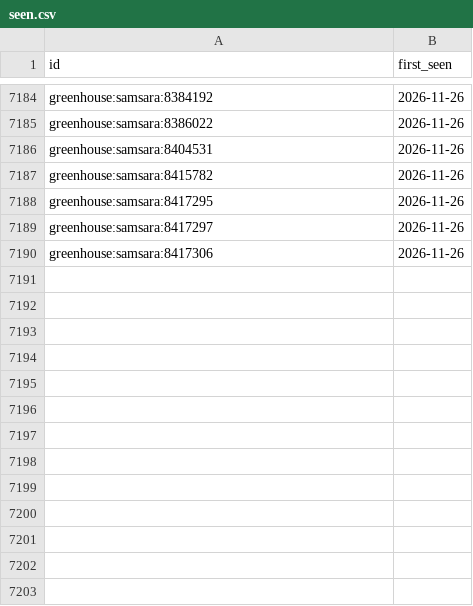
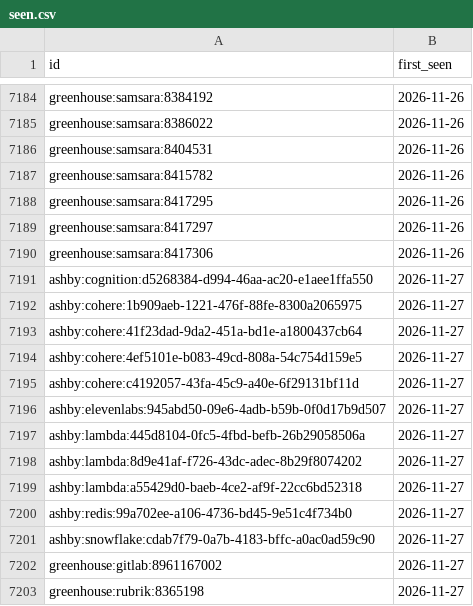
Before and after one commit to sarajmcghee/ai-job-radar, a CSV file: data/seen.csv, drawn as a sheet; only a part is shown, gaps mark what is left out.

```diff
--- a/data/seen.csv
+++ b/data/seen.csv
@@ -7190 +7190,14 @@ greenhouse:samsara:8417297,2026-11-26
 greenhouse:samsara:8417306,2026-11-26
+ashby:cognition:d5268384-d994-46aa-ac20-e1aee1ffa550,2026-11-27
+ashby:cohere:1b909aeb-1221-476f-88fe-8300a2065975,2026-11-27
+ashby:cohere:41f23dad-9da2-451a-bd1e-a1800437cb64,2026-11-27
+ashby:cohere:4ef5101e-b083-49cd-808a-54c754d159e5,2026-11-27
+ashby:cohere:c4192057-43fa-45c9-a40e-6f29131bf11d,2026-11-27
+ashby:elevenlabs:945abd50-09e6-4adb-b59b-0f0d17b9d507,2026-11-27
+ashby:lambda:445d8104-0fc5-4fbd-befb-26b29058506a,2026-11-27
+ashby:lambda:8d9e41af-f726-43dc-adec-8b29f8074202,2026-11-27
+ashby:lambda:a55429d0-baeb-4ce2-af9f-22cc6bd52318,2026-11-27
+ashby:redis:99a702ee-a106-4736-bd45-9e51c4f734b0,2026-11-27
+ashby:snowflake:cdab7f79-0a7b-4183-bffc-a0ac0ad59c90,2026-11-27
+greenhouse:gitlab:8961167002,2026-11-27
+greenhouse:rubrik:8365198,2026-11-27
```
Also changed, not shown: data/trends.csv, 8 other files.
